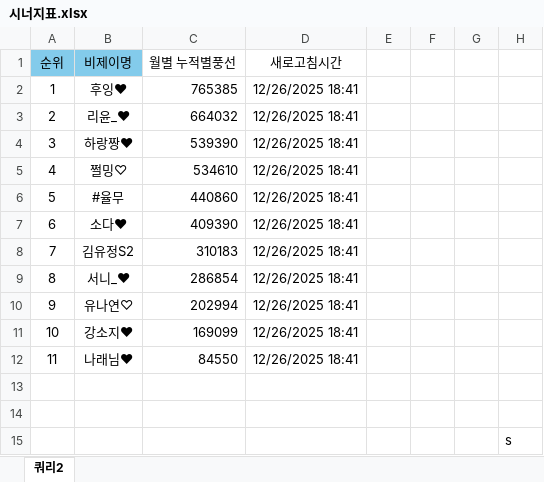
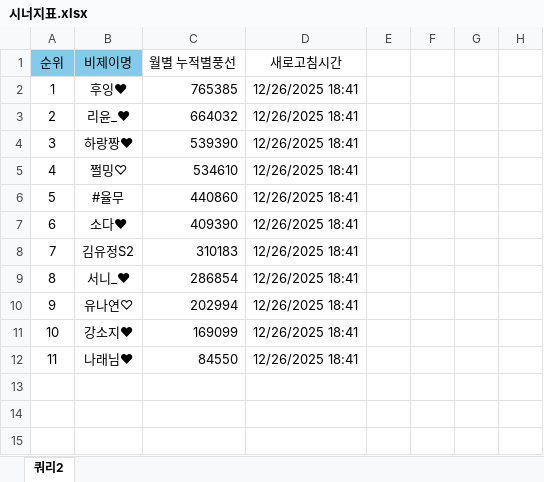
Before and after one commit to yxlinfo/yxl-info, an Excel workbook: docs/시너지표.xlsx, sheet 쿼리2, drawn as a sheet; values as stored, in another font and other column widths than the file's, no borders; table styles not drawn; the diff names each change by its address in the sheet, - before the commit and + after, or states it on an @@ line.

Commit message:
Add files via upload

```diff
--- a/docs/시너지표.xlsx (sheet 쿼리2)
+++ b/docs/시너지표.xlsx (sheet 쿼리2)
-row 13: (empty)
-row 14: (empty)
-row 15:  |  |  |  |  |  |  | s
```
